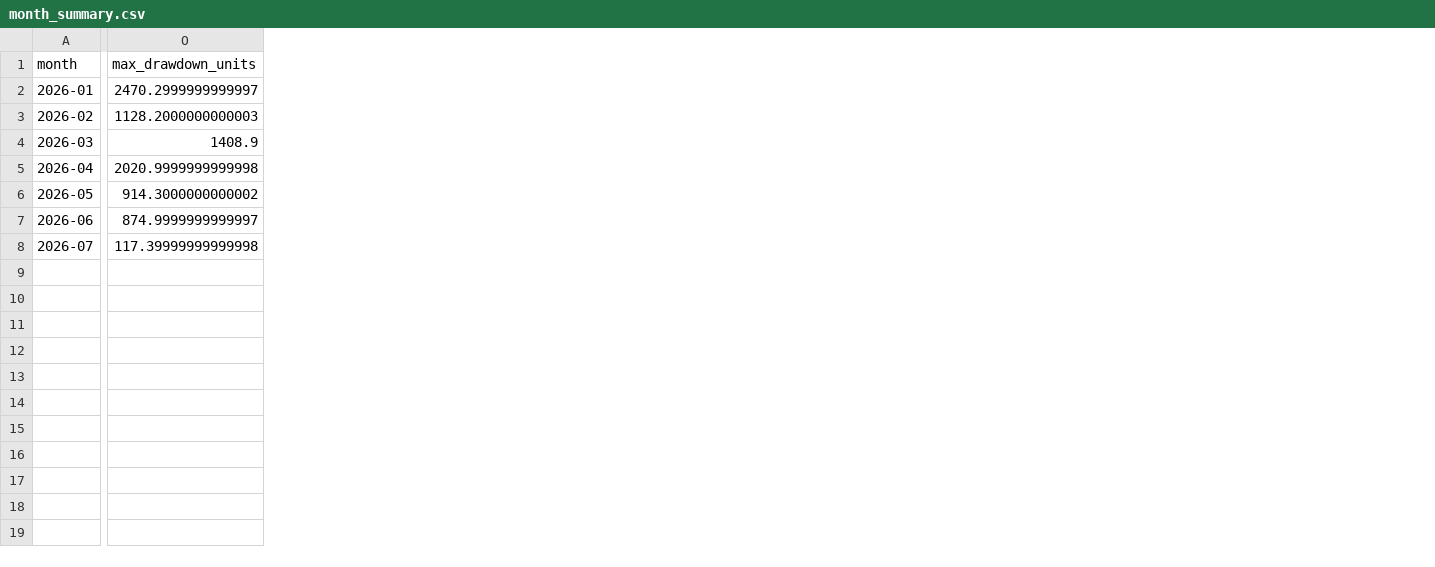
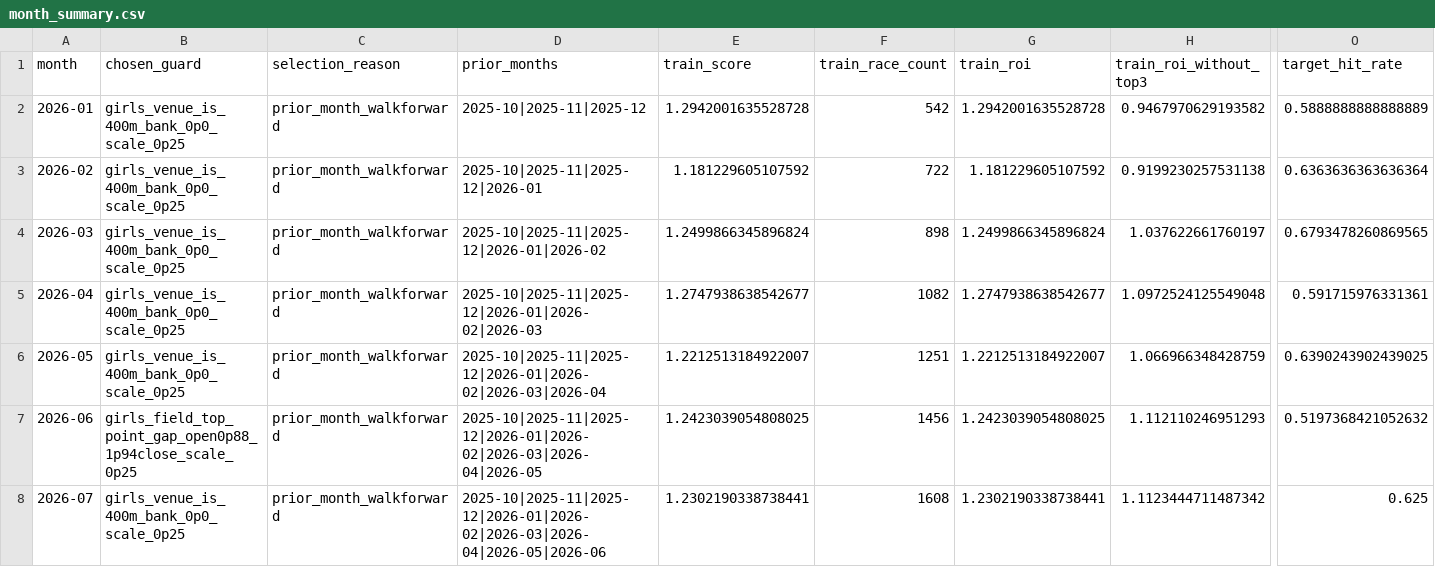
Before and after one commit to t-nonomura/keirin-ai-forward-report, a CSV file: backtest/data/month_summary.csv, drawn as a sheet; only a part is shown, gaps mark what is left out; the diff covers the shown part only; the diff names each change by its address in the sheet, - before the commit and + after, or states it on an @@ line.

```diff
--- a/backtest/data/month_summary.csv
+++ b/backtest/data/month_summary.csv
+column B (chosen_guard), rows 2-8: girls_venue_is_400m_bank_0p0_scale_0p25 | girls_venue_is_400m_bank_0p0_scale_0p25 | girls_venue_is_400m_bank_0p0_scale_0p25 | girls_venue_is_400m_bank_0p0_scale_0p25 | girls_venue_is_400m_bank_0p0_scale_0p25 | girls_field_top_point_gap_open0p88_1p94close_scale_0p25 | girls_venue_is_400m_bank_0p0_scale_0p25
+column C (selection_reason), rows 2-8: all prior_month_walkforward
+column D (prior_months), rows 2-8: 2025-10|2025-11|2025-12 | 2025-10|2025-11|2025-12|2026-01 | 2025-10|2025-11|2025-12|2026-01|2026-02 | 2025-10|2025-11|2025-12|2026-01|2026-02|2026-03 | 2025-10|2025-11|2025-12|2026-01|2026-02|2026-03|2026-04 | 2025-10|2025-11|2025-12|2026-01|2026-02|2026-03|2026-04|2026-05 | 2025-10|2025-11|2025-12|2026-01|2026-02|2026-03|2026-04|2026-05|2026-06
+column E (train_score), rows 2-8: 1.2942001635528728 | 1.181229605107592 | 1.2499866345896824 | 1.2747938638542677 | 1.2212513184922007 | 1.2423039054808025 | 1.2302190338738441
+column F (train_race_count), rows 2-8: 542 | 722 | 898 | 1082 | 1251 | 1456 | 1608
+column G (train_roi), rows 2-8: 1.2942001635528728 | 1.181229605107592 | 1.2499866345896824 | 1.2747938638542677 | 1.2212513184922007 | 1.2423039054808025 | 1.2302190338738441
+column H (train_roi_without_top3), rows 2-8: 0.9467970629193582 | 0.9199230257531138 | 1.037622661760197 | 1.0972524125549048 | 1.066966348428759 | 1.112110246951293 | 1.1123444711487342
-O1: max_drawdown_units
+O1: target_hit_rate
-O2 (target_hit_rate): 2470.2999999999997
+O2 (target_hit_rate): 0.5888888888888889
-O3 (target_hit_rate): 1128.2000000000003
+O3 (target_hit_rate): 0.6363636363636364
-O4 (target_hit_rate): 1408.9
+O4 (target_hit_rate): 0.6793478260869565
-O5 (target_hit_rate): 2020.9999999999998
+O5 (target_hit_rate): 0.591715976331361
-O6 (target_hit_rate): 914.3000000000002
+O6 (target_hit_rate): 0.6390243902439025
-O7 (target_hit_rate): 874.9999999999997
+O7 (target_hit_rate): 0.5197368421052632
-O8 (target_hit_rate): 117.39999999999998
+O8 (target_hit_rate): 0.625
```
Also changed, not shown: 2 added columns, 9 removed columns and 7 edited cells elsewhere in this file, backtest/data/race_summary.csv, 5 other files.
